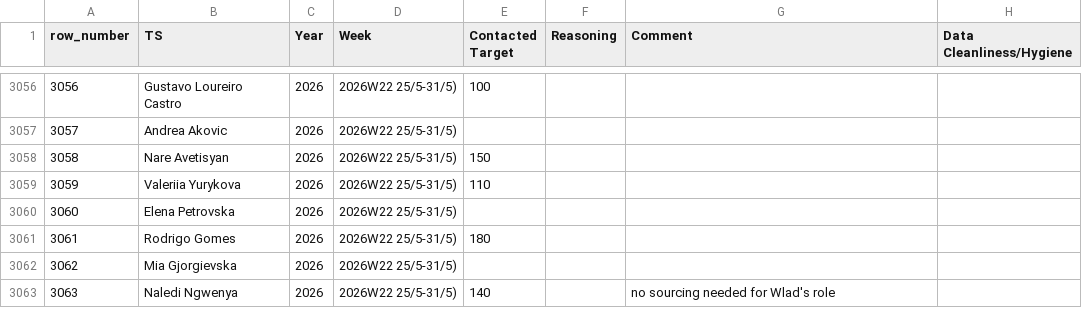
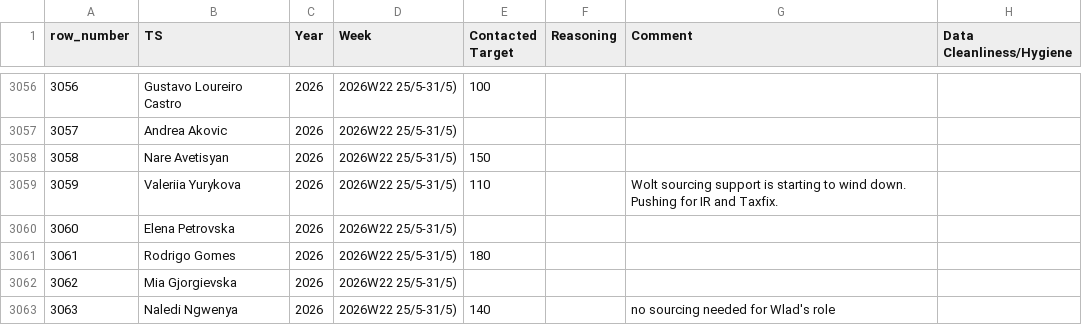
Before and after one commit to bark8922/tribe-recruiting, a CSV file: wbr_static/wbr_ts_weekly.csv, drawn as a sheet; only a part is shown, gaps mark what is left out; the diff names each change by its address in the sheet, - before the commit and + after, or states it on an @@ line.

Commit message:
chore: sync TS Weekly 2026-05-30

```diff
--- a/wbr_static/wbr_ts_weekly.csv
+++ b/wbr_static/wbr_ts_weekly.csv
-G3059 (Comment): (empty)
+G3059 (Comment): Wolt sourcing support is starting to wind down. Pushing for IR and Taxfix.
```
